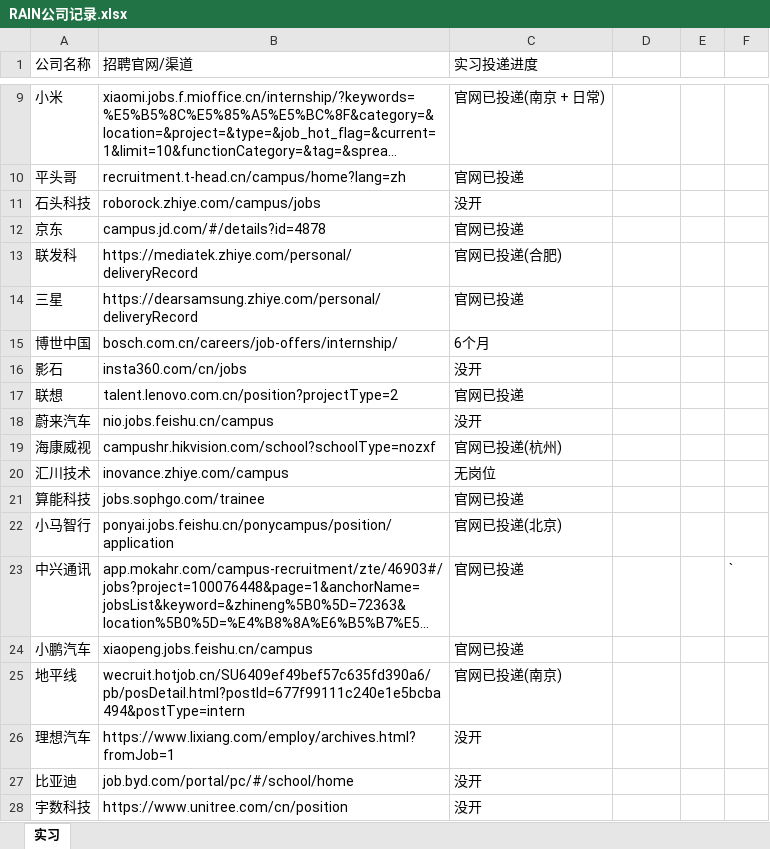
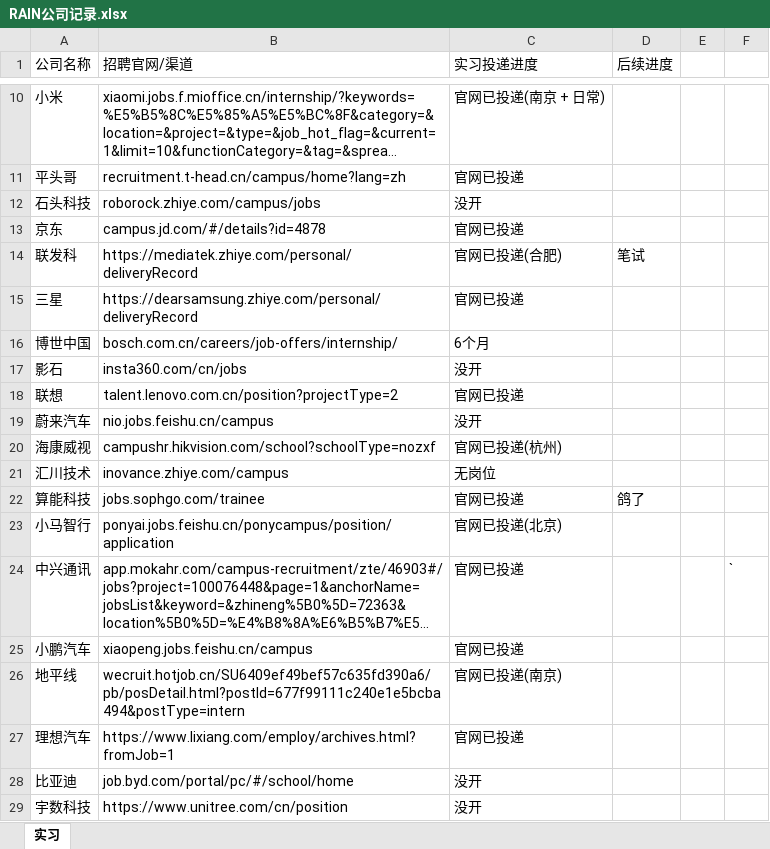
Before and after one commit to RainbowSeeker/NoteRepo, an Excel workbook: Work/RAIN公司记录.xlsx, sheet 实习, drawn as a sheet; only a part is shown, gaps mark what is left out; long unchanged cells end in …; values as stored, in another font and other column widths than the file's, no cell formats; addresses are those after the commit; the diff covers the shown part only; the diff names each change by its address in the sheet, - before the commit and + after, or states it on an @@ line.

```diff
--- a/Work/RAIN公司记录.xlsx (sheet 实习)
+++ b/Work/RAIN公司记录.xlsx (sheet 实习)
-D1: (empty)
+D1: 后续进度
-D14 (后续进度): (empty)
+D14 (后续进度): 笔试
-D22 (后续进度): (empty)
+D22 (后续进度): 鸽了
-C27 (实习投递进度): 没开
+C27 (实习投递进度): 官网已投递
```
Also changed, not shown: 2 added rows and 6 edited cells elsewhere in this sheet, cell formats, 7 other files.
